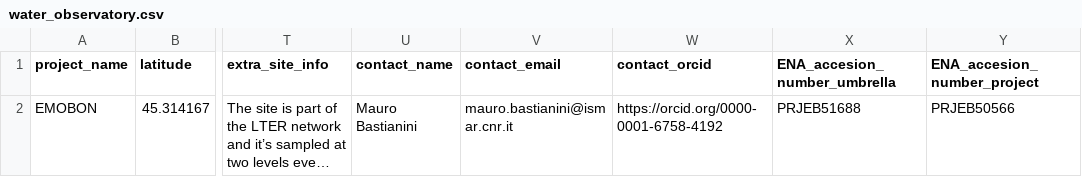
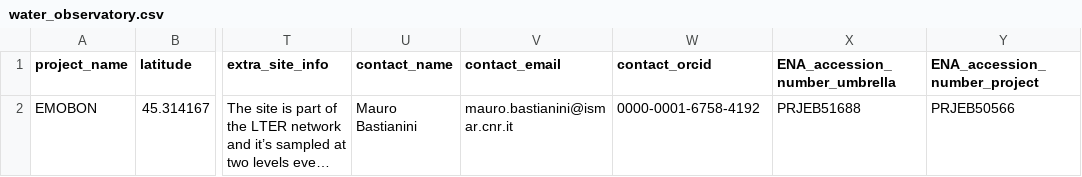
Before and after one commit to emo-bon/observatory-aaot-crate, a CSV file: logsheets/filtered/water_observatory.csv, drawn as a sheet; only a part is shown, gaps mark what is left out; long unchanged cells end in …; the diff names each change by its address in the sheet, - before the commit and + after, or states it on an @@ line.

```diff
--- a/logsheets/filtered/water_observatory.csv
+++ b/logsheets/filtered/water_observatory.csv
-X1: ENA_accesion_number_umbrella
+X1: ENA_accession_number_umbrella
-Y1: ENA_accesion_number_project
+Y1: ENA_accession_number_project
-W2 (contact_orcid): https://orcid.org/0000-0001-6758-4192
+W2 (contact_orcid): 0000-0001-6758-4192
```
Also changed, not shown: logsheets/transformed/water_observatory.csv, 7 other files.
